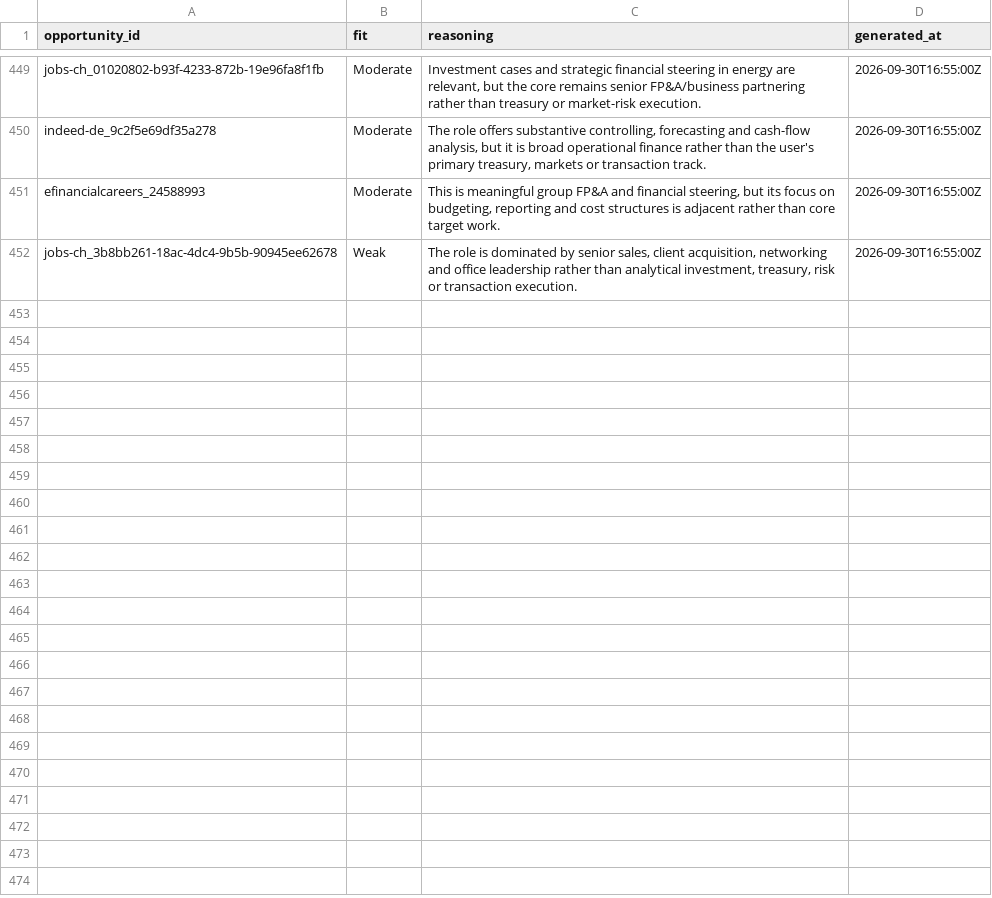
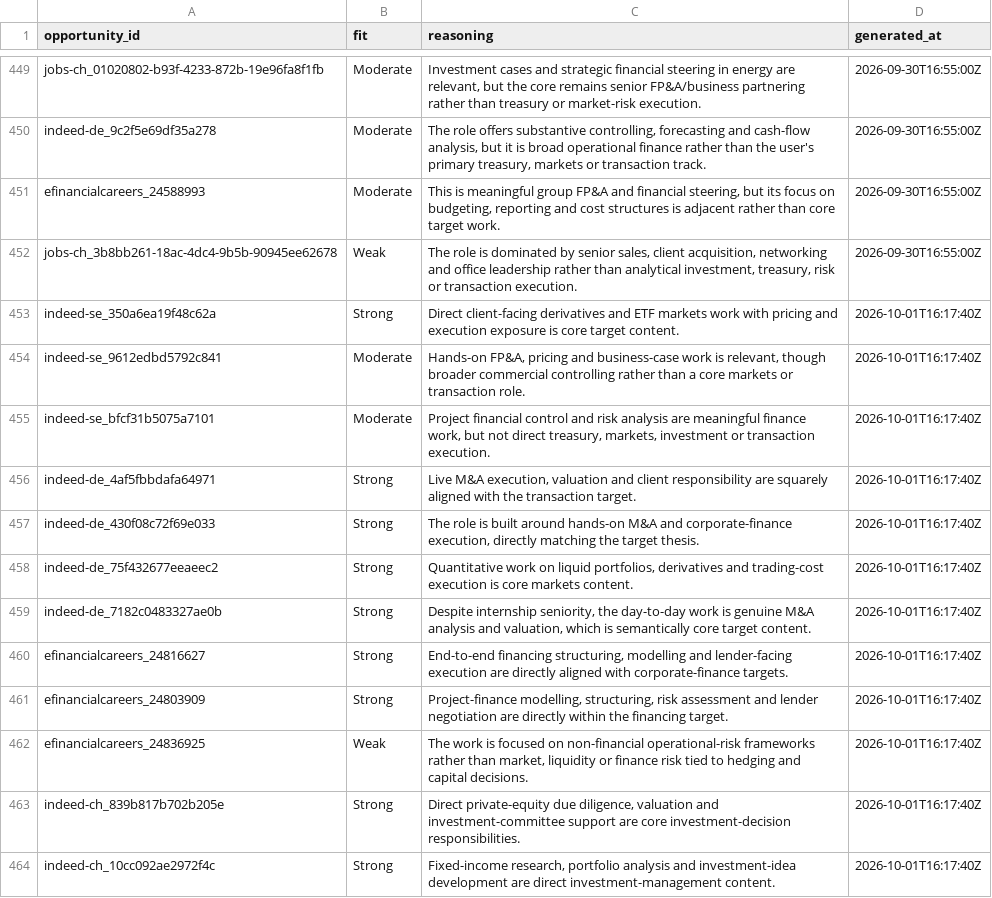
Before and after one commit to ORosa10/ProfessionalDashboard, a CSV file: data/semantic_fit.csv, drawn as a sheet; only a part is shown, gaps mark what is left out; the diff covers the shown part only; the diff names each change by its address in the sheet, - before the commit and + after, or states it on an @@ line.

Commit message:
Complete C review for 2026-10-01 email batch

```diff
--- a/data/semantic_fit.csv
+++ b/data/semantic_fit.csv
+row 453: indeed-se_350a6ea19f48c62a | Strong | Direct client-facing derivatives and ETF markets work with pricing and execution exposure is core target content. | 2026-10-01T16:17:40Z
+row 454: indeed-se_9612edbd5792c841 | Moderate | Hands-on FP&A, pricing and business-case work is relevant, though broader commercial controlling rather than a core markets or transaction role. | 2026-10-01T16:17:40Z
+row 455: indeed-se_bfcf31b5075a7101 | Moderate | Project financial control and risk analysis are meaningful finance work, but not direct treasury, markets, investment or transaction execution. | 2026-10-01T16:17:40Z
+row 456: indeed-de_4af5fbbdafa64971 | Strong | Live M&A execution, valuation and client responsibility are squarely aligned with the transaction target. | 2026-10-01T16:17:40Z
+row 457: indeed-de_430f08c72f69e033 | Strong | The role is built around hands-on M&A and corporate-finance execution, directly matching the target thesis. | 2026-10-01T16:17:40Z
+row 458: indeed-de_75f432677eeaeec2 | Strong | Quantitative work on liquid portfolios, derivatives and trading-cost execution is core markets content. | 2026-10-01T16:17:40Z
+row 459: indeed-de_7182c0483327ae0b | Strong | Despite internship seniority, the day-to-day work is genuine M&A analysis and valuation, which is semantically core target content. | 2026-10-01T16:17:40Z
+row 460: efinancialcareers_24816627 | Strong | End-to-end financing structuring, modelling and lender-facing execution are directly aligned with corporate-finance targets. | 2026-10-01T16:17:40Z
+row 461: efinancialcareers_24803909 | Strong | Project-finance modelling, structuring, risk assessment and lender negotiation are directly within the financing target. | 2026-10-01T16:17:40Z
+row 462: efinancialcareers_24836925 | Weak | The work is focused on non-financial operational-risk frameworks rather than market, liquidity or finance risk tied to hedging and capital decisions. | 2026-10-01T16:17:40Z
+row 463: indeed-ch_839b817b702b205e | Strong | Direct private-equity due diligence, valuation and investment-committee support are core investment-decision responsibilities. | 2026-10-01T16:17:40Z
+row 464: indeed-ch_10cc092ae2972f4c | Strong | Fixed-income research, portfolio analysis and investment-idea development are direct investment-management content. | 2026-10-01T16:17:40Z
```
Also changed, not shown: 11 added rows elsewhere in this file.
